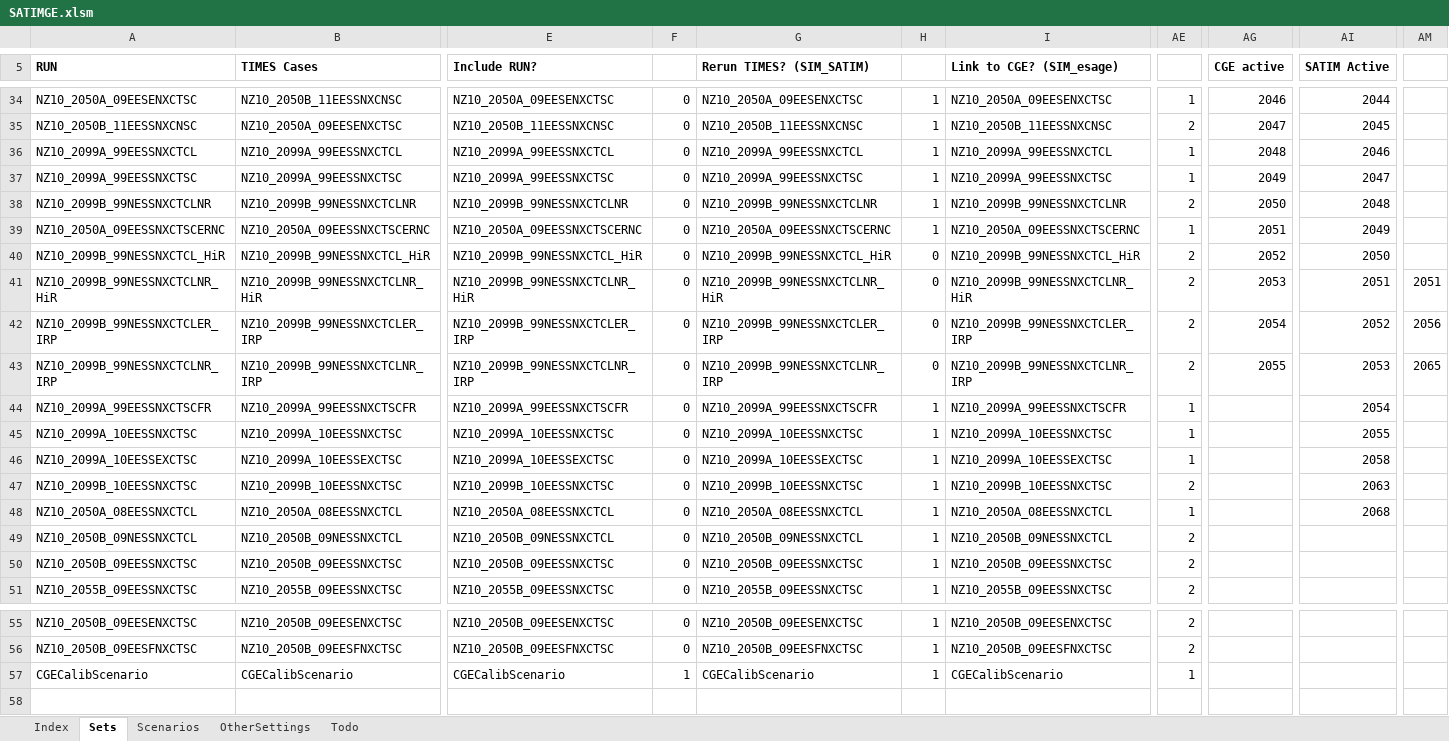
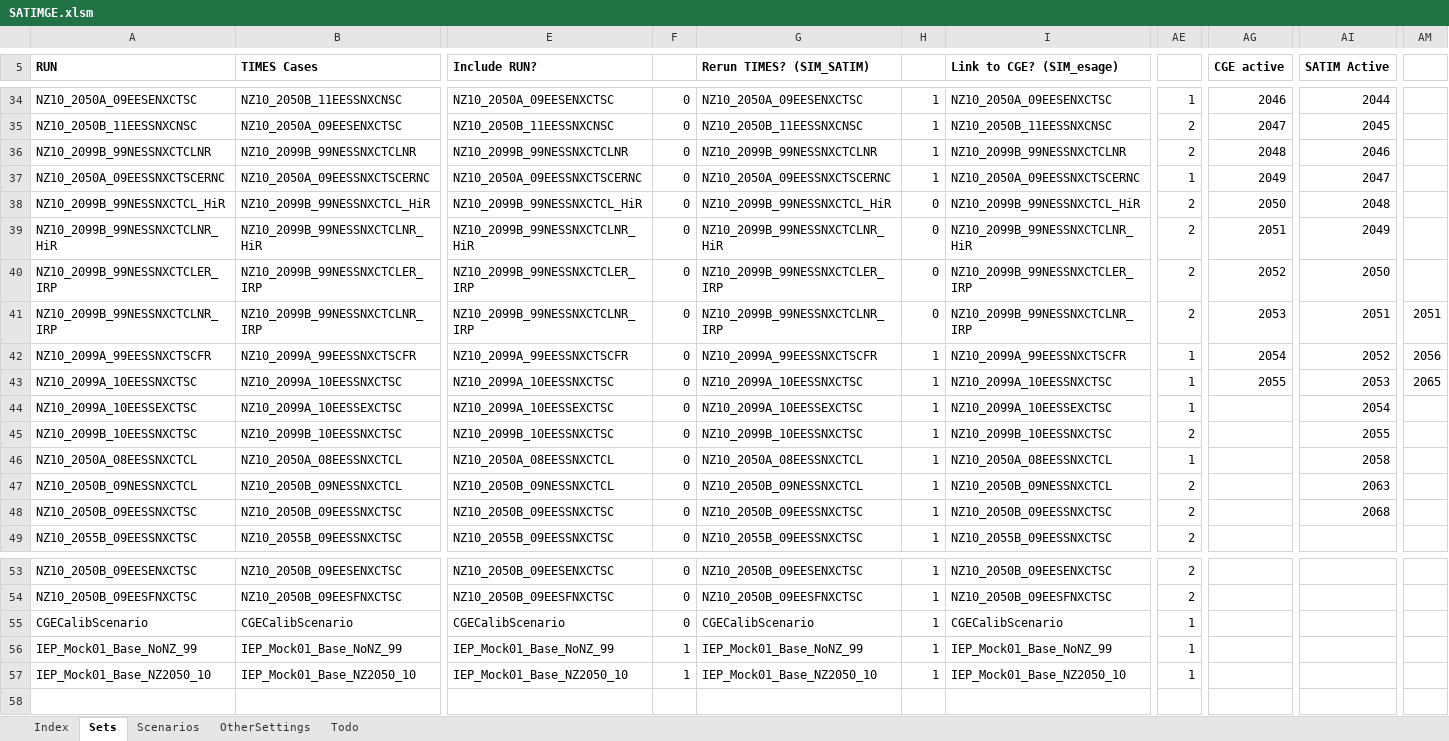
Before and after one commit to brunomerven/SATIMGE_Veda, an Excel workbook: SATIMGE.xlsm, sheet Sets, drawn as a sheet; only a part is shown, gaps mark what is left out; values as stored, in another font and other column widths than the file's, no borders; removed rows and columns are numbered as before the commit, all else as after; rows hold the shown columns only; the diff covers the shown part only; the diff names each change by its address in the sheet, - before the commit and + after, or states it on an @@ line.

Commit message:
First mock IEP base case runs done with and without net zero

```diff
--- a/SATIMGE.xlsm (sheet Sets)
+++ b/SATIMGE.xlsm (sheet Sets)
-row 36: NZ10_2099A_99EESSNXCTCL | NZ10_2099A_99EESSNXCTCL | NZ10_2099A_99EESSNXCTCL | 0 | NZ10_2099A_99EESSNXCTCL | 1 | NZ10_2099A_99EESSNXCTCL | 1 | 2048 | 2046
-row 37: NZ10_2099A_99EESSNXCTSC | NZ10_2099A_99EESSNXCTSC | NZ10_2099A_99EESSNXCTSC | 0 | NZ10_2099A_99EESSNXCTSC | 1 | NZ10_2099A_99EESSNXCTSC | 1 | 2049 | 2047
-AG36 (CGE active): 2050
+AG36 (CGE active): 2048
-AI36 (SATIM Active): 2048
+AI36 (SATIM Active): 2046
-AG37 (CGE active): 2051
+AG37 (CGE active): 2049
-AI37 (SATIM Active): 2049
+AI37 (SATIM Active): 2047
-AG38 (CGE active): 2052
+AG38 (CGE active): 2050
-AI38 (SATIM Active): 2050
+AI38 (SATIM Active): 2048
-AG39 (CGE active): 2053
+AG39 (CGE active): 2051
-AI39 (SATIM Active): 2051
+AI39 (SATIM Active): 2049
-AM39: 2051
+AM39: (empty)
-AG40 (CGE active): 2054
+AG40 (CGE active): 2052
-AI40 (SATIM Active): 2052
+AI40 (SATIM Active): 2050
-AM40: 2056
+AM40: (empty)
-AG41 (CGE active): 2055
+AG41 (CGE active): 2053
-AI41 (SATIM Active): 2053
+AI41 (SATIM Active): 2051
-AM41: 2065
+AM41: 2051
-AG42 (CGE active): (empty)
+AG42 (CGE active): 2054
-AI42 (SATIM Active): 2054
+AI42 (SATIM Active): 2052
-AM42: (empty)
+AM42: 2056
-AG43 (CGE active): (empty)
+AG43 (CGE active): 2055
-AI43 (SATIM Active): 2055
+AI43 (SATIM Active): 2053
-AM43: (empty)
+AM43: 2065
-AI44 (SATIM Active): 2058
+AI44 (SATIM Active): 2054
-AI45 (SATIM Active): 2063
+AI45 (SATIM Active): 2055
-AI46 (SATIM Active): 2068
+AI46 (SATIM Active): 2058
-AI47 (SATIM Active): (empty)
+AI47 (SATIM Active): 2063
-AI48 (SATIM Active): (empty)
+AI48 (SATIM Active): 2068
-F55: 1
+F55: 0
+row 56: IEP_Mock01_Base_NoNZ_99 | IEP_Mock01_Base_NoNZ_99 | IEP_Mock01_Base_NoNZ_99 | 1 | IEP_Mock01_Base_NoNZ_99 | 1 | IEP_Mock01_Base_NoNZ_99 | 1
+row 57: IEP_Mock01_Base_NZ2050_10 | IEP_Mock01_Base_NZ2050_10 | IEP_Mock01_Base_NZ2050_10 | 1 | IEP_Mock01_Base_NZ2050_10 | 1 | IEP_Mock01_Base_NZ2050_10 | 1
```
Also changed, not shown: 1 edited cell elsewhere in this sheet, sheet Scenarios, charts or pictures, 12 other files.
